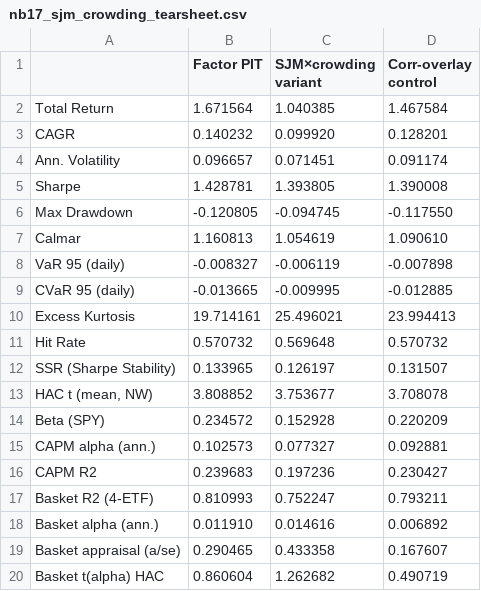
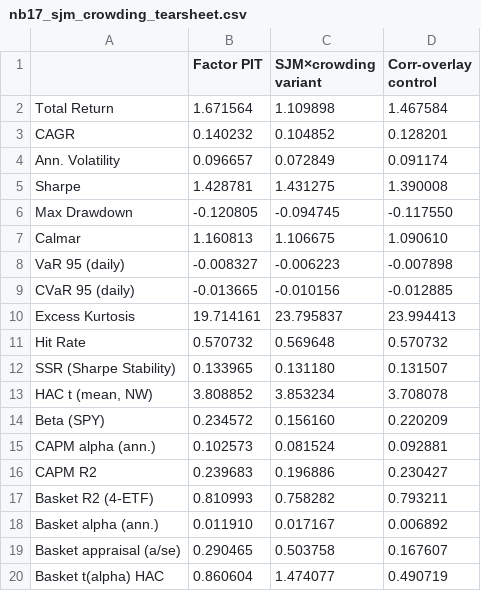
Before and after one commit to norandom/Global_Macro_AI_Factors, a CSV file: reports/nb17_sjm_crowding_tearsheet.csv, drawn as a sheet.

```diff
--- a/reports/nb17_sjm_crowding_tearsheet.csv
+++ b/reports/nb17_sjm_crowding_tearsheet.csv
@@ -1,20 +1,20 @@
 ,Factor PIT,SJM×crowding variant,Corr-overlay control
-Total Return,1.671564,1.040385,1.467584
-CAGR,0.140232,0.099920,0.128201
-Ann. Volatility,0.096657,0.071451,0.091174
-Sharpe,1.428781,1.393805,1.390008
+Total Return,1.671564,1.109898,1.467584
+CAGR,0.140232,0.104852,0.128201
+Ann. Volatility,0.096657,0.072849,0.091174
+Sharpe,1.428781,1.431275,1.390008
 Max Drawdown,-0.120805,-0.094745,-0.117550
-Calmar,1.160813,1.054619,1.090610
-VaR 95 (daily),-0.008327,-0.006119,-0.007898
-CVaR 95 (daily),-0.013665,-0.009995,-0.012885
-Excess Kurtosis,19.714161,25.496021,23.994413
+Calmar,1.160813,1.106675,1.090610
+VaR 95 (daily),-0.008327,-0.006223,-0.007898
+CVaR 95 (daily),-0.013665,-0.010156,-0.012885
+Excess Kurtosis,19.714161,23.795837,23.994413
 Hit Rate,0.570732,0.569648,0.570732
-SSR (Sharpe Stability),0.133965,0.126197,0.131507
-"HAC t (mean, NW)",3.808852,3.753677,3.708078
-Beta (SPY),0.234572,0.152928,0.220209
-CAPM alpha (ann.),0.102573,0.077327,0.092881
-CAPM R2,0.239683,0.197236,0.230427
-Basket R2 (4-ETF),0.810993,0.752247,0.793211
-Basket alpha (ann.),0.011910,0.014616,0.006892
-Basket appraisal (a/se),0.290465,0.433358,0.167607
-Basket t(alpha) HAC,0.860604,1.262682,0.490719
+SSR (Sharpe Stability),0.133965,0.131180,0.131507
+"HAC t (mean, NW)",3.808852,3.853234,3.708078
+Beta (SPY),0.234572,0.156160,0.220209
+CAPM alpha (ann.),0.102573,0.081524,0.092881
+CAPM R2,0.239683,0.196886,0.230427
+Basket R2 (4-ETF),0.810993,0.758282,0.793211
+Basket alpha (ann.),0.011910,0.017167,0.006892
+Basket appraisal (a/se),0.290465,0.503758,0.167607
+Basket t(alpha) HAC,0.860604,1.474077,0.490719
```
Also changed, not shown: 2 other files.
